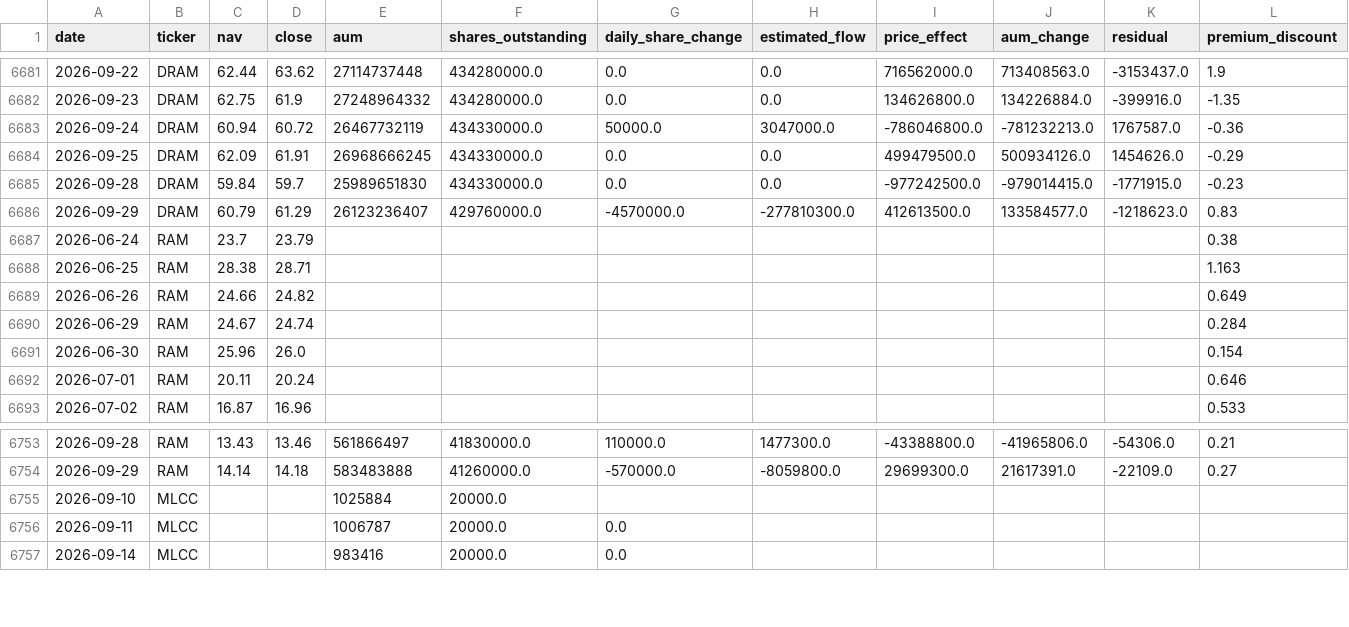
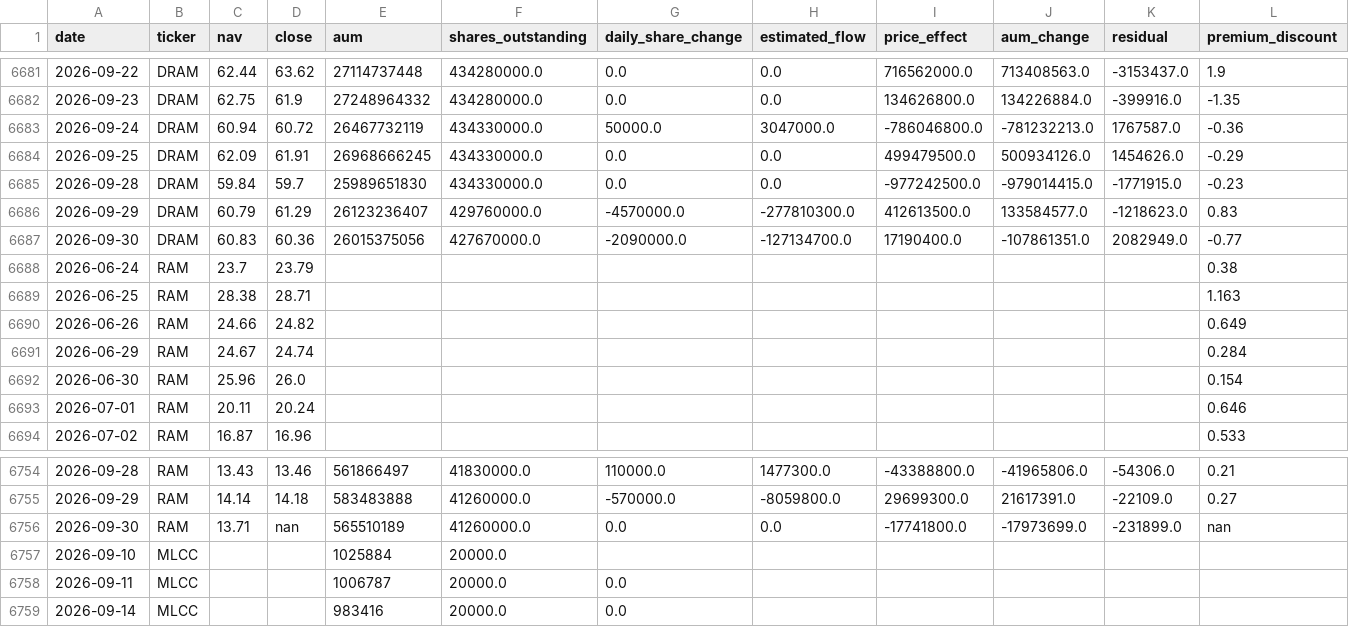
Before and after one commit to winner02-spec/ewy-dram-flow-dashboard-, a CSV file: data/flows.csv, drawn as a sheet; only a part is shown, gaps mark what is left out; rows hold the shown columns only; the diff names each change by its address in the sheet, - before the commit and + after, or states it on an @@ line.

Commit message:
data: 2026-10-01

```diff
--- a/data/flows.csv
+++ b/data/flows.csv
+row 6687: 2026-09-30 | DRAM | 60.83 | 60.36 | 26015375056 | 427670000.0 | -2090000.0 | -127134700.0 | 17190400.0 | -107861351.0 | 2082949.0 | -0.77
+row 6756: 2026-09-30 | RAM | 13.71 | nan | 565510189 | 41260000.0 | 0.0 | 0.0 | -17741800.0 | -17973699.0 | -231899.0 | nan
```
Also changed, not shown: 2 other files.
